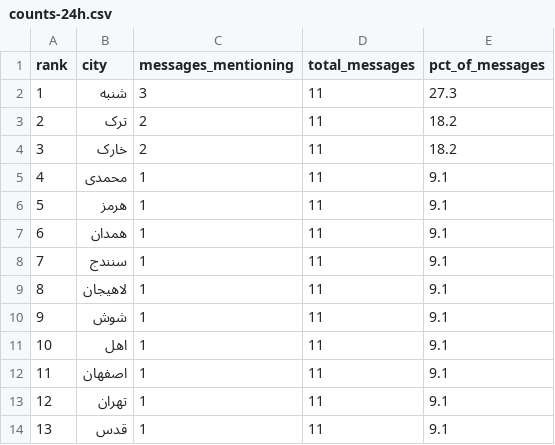
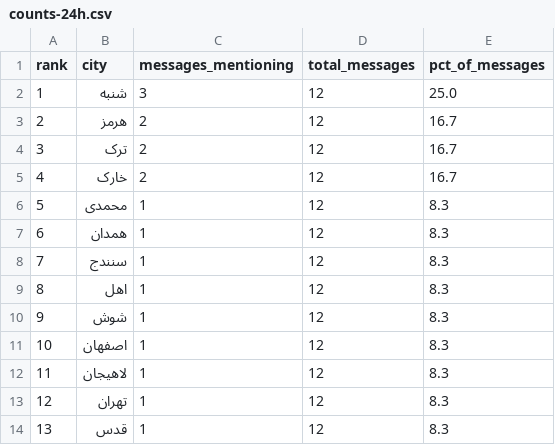
Before and after one commit to Baggiest/ZADAN, a CSV file: public/sample/counts-24h.csv, drawn as a sheet.

```diff
--- a/public/sample/counts-24h.csv
+++ b/public/sample/counts-24h.csv
@@ -1,14 +1,14 @@
 rank,city,messages_mentioning,total_messages,pct_of_messages
-1,شنبه,3,11,27.3
-2,ترک,2,11,18.2
-3,خارک,2,11,18.2
-4,محمدی,1,11,9.1
-5,هرمز,1,11,9.1
-6,همدان,1,11,9.1
-7,سنندج,1,11,9.1
-8,لاهیجان,1,11,9.1
-9,شوش,1,11,9.1
-10,اهل,1,11,9.1
-11,اصفهان,1,11,9.1
-12,تهران,1,11,9.1
-13,قدس,1,11,9.1
+1,شنبه,3,12,25.0
+2,هرمز,2,12,16.7
+3,ترک,2,12,16.7
+4,خارک,2,12,16.7
+5,محمدی,1,12,8.3
+6,همدان,1,12,8.3
+7,سنندج,1,12,8.3
+8,اهل,1,12,8.3
+9,شوش,1,12,8.3
+10,اصفهان,1,12,8.3
+11,لاهیجان,1,12,8.3
+12,تهران,1,12,8.3
+13,قدس,1,12,8.3
```
Also changed, not shown: public/sample/counts-48h.csv, public/sample/counts-72h.csv, 2 other files.
